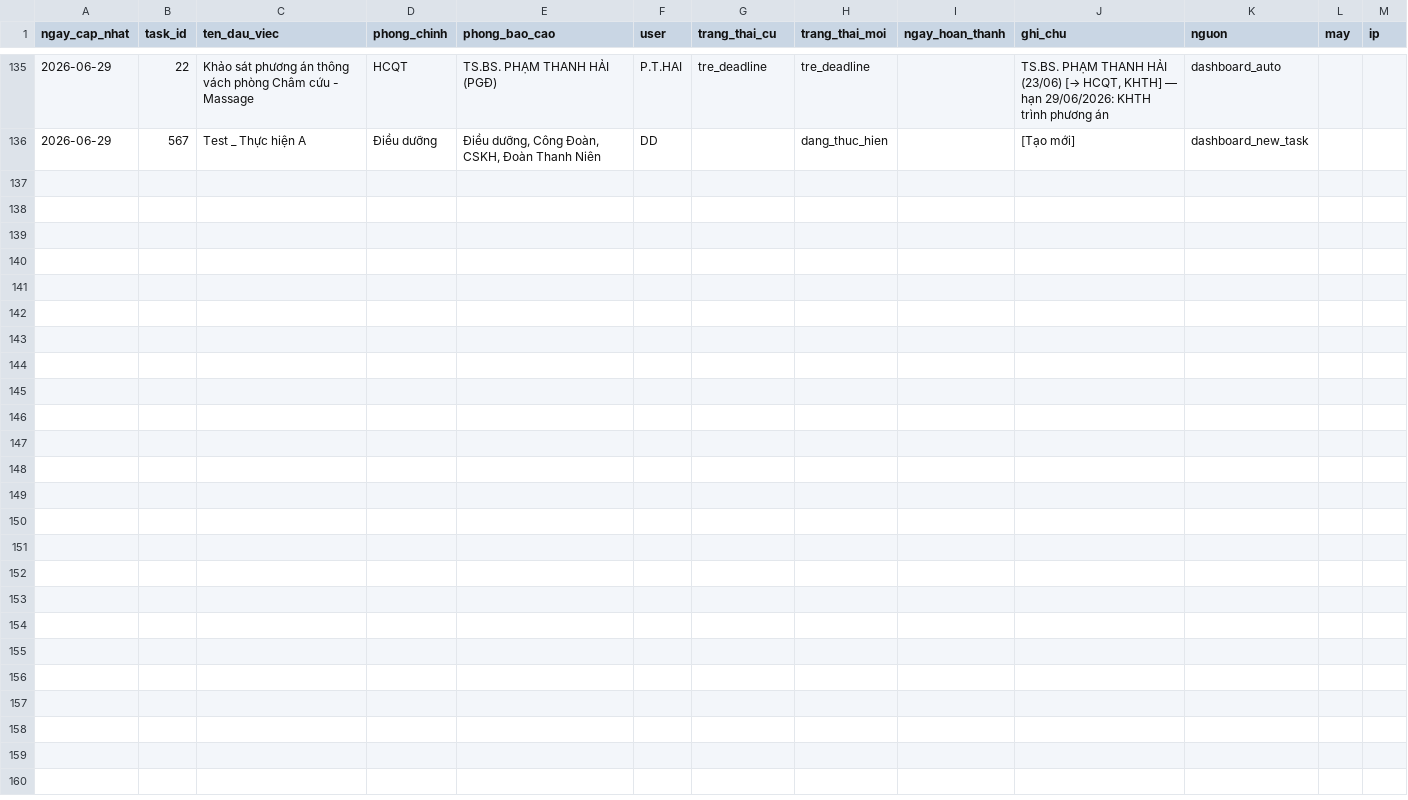
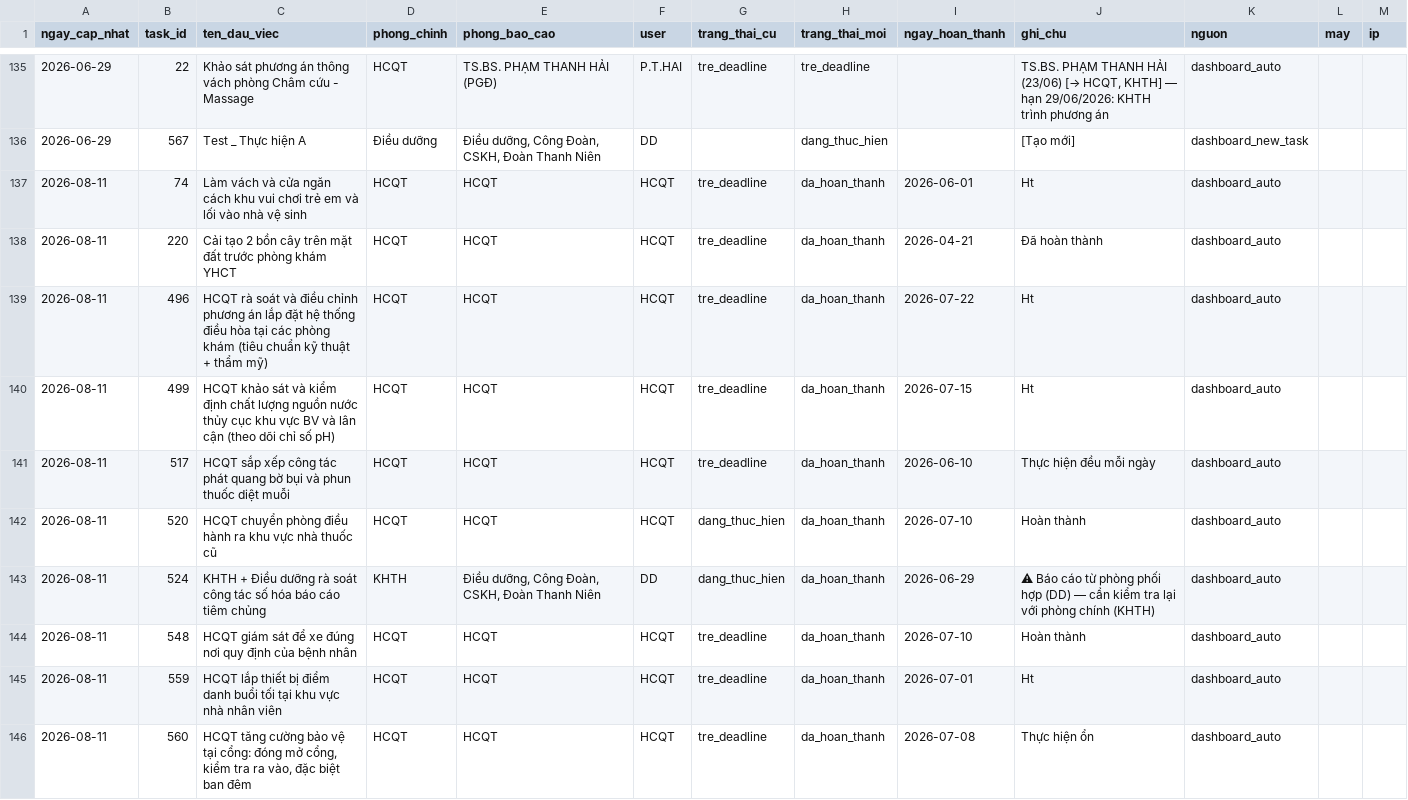
Before and after one commit to dragonhuynh/bvtd-progress, a CSV file: data/update_log.csv, drawn as a sheet; only a part is shown, gaps mark what is left out; the diff names each change by its address in the sheet, - before the commit and + after, or states it on an @@ line.

Commit message:
auto: áp dụng cập nhật dashboard 11/08/2026 08:45

```diff
--- a/data/update_log.csv
+++ b/data/update_log.csv
+row 137: 2026-08-11 | 74 | Làm vách và cửa ngăn cách khu vui chơi trẻ em và lối vào nhà vệ sinh | HCQT | HCQT | HCQT | tre_deadline | da_hoan_thanh | 2026-06-01 | Ht | dashboard_auto
+row 138: 2026-08-11 | 220 | Cải tạo 2 bồn cây trên mặt đất trước phòng khám YHCT | HCQT | HCQT | HCQT | tre_deadline | da_hoan_thanh | 2026-04-21 | Đã hoàn thành | dashboard_auto
+row 139: 2026-08-11 | 496 | HCQT rà soát và điều chỉnh phương án lắp đặt hệ thống điều hòa tại các phòng khám (tiêu chuẩn kỹ thuật + thẩm mỹ) | HCQT | HCQT | HCQT | tre_deadline | da_hoan_thanh | 2026-07-22 | Ht | dashboard_auto
+row 140: 2026-08-11 | 499 | HCQT khảo sát và kiểm định chất lượng nguồn nước thủy cục khu vực BV và lân cận (theo dõi chỉ số pH) | HCQT | HCQT | HCQT | tre_deadline | da_hoan_thanh | 2026-07-15 | Ht | dashboard_auto
+row 141: 2026-08-11 | 517 | HCQT sắp xếp công tác phát quang bờ bụi và phun thuốc diệt muỗi | HCQT | HCQT | HCQT | tre_deadline | da_hoan_thanh | 2026-06-10 | Thực hiện đều mỗi ngày | dashboard_auto
+row 142: 2026-08-11 | 520 | HCQT chuyển phòng điều hành ra khu vực nhà thuốc cũ | HCQT | HCQT | HCQT | dang_thuc_hien | da_hoan_thanh | 2026-07-10 | Hoàn thành | dashboard_auto
+row 143: 2026-08-11 | 524 | KHTH + Điều dưỡng rà soát công tác số hóa báo cáo tiêm chủng | KHTH | Điều dưỡng, Công Đoàn, CSKH, Đoàn Thanh Niên | DD | dang_thuc_hien | da_hoan_thanh | 2026-06-29 | ⚠ Báo cáo từ phòng phối hợp (DD) — cần kiểm tra lại với phòng chính (KHTH) | dashboard_auto
+row 144: 2026-08-11 | 548 | HCQT giám sát để xe đúng nơi quy định của bệnh nhân | HCQT | HCQT | HCQT | tre_deadline | da_hoan_thanh | 2026-07-10 | Hoàn thành | dashboard_auto
+row 145: 2026-08-11 | 559 | HCQT lắp thiết bị điểm danh buổi tối tại khu vực nhà nhân viên | HCQT | HCQT | HCQT | tre_deadline | da_hoan_thanh | 2026-07-01 | Ht | dashboard_auto
+row 146: 2026-08-11 | 560 | HCQT tăng cường bảo vệ tại cổng: đóng mở cổng, kiểm tra ra vào, đặc biệt ban đêm | HCQT | HCQT | HCQT | tre_deadline | da_hoan_thanh | 2026-07-08 | Thực hiện ổn | dashboard_auto
```
Also changed, not shown: data/tasks.csv, 5 other files.
